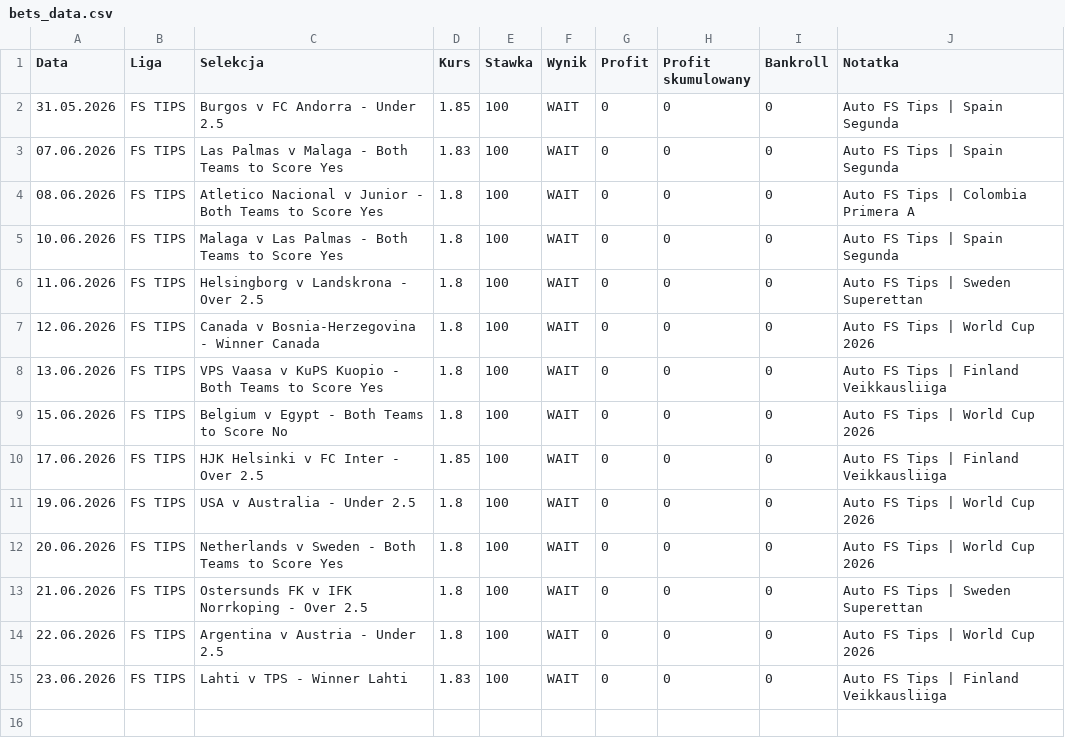
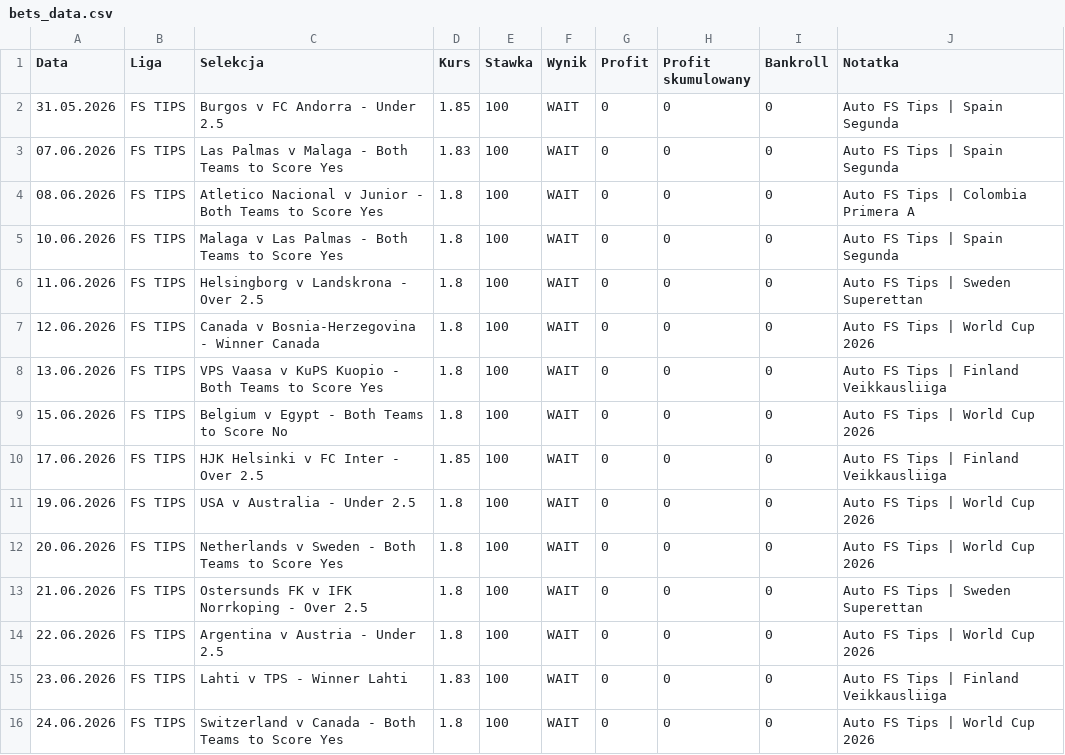
Before and after one commit to Octagon93/Bet_Tracker, a CSV file: bets_data.csv, drawn as a sheet; the diff names each change by its address in the sheet, - before the commit and + after, or states it on an @@ line.

```diff
--- a/bets_data.csv
+++ b/bets_data.csv
+row 16: 24.06.2026 | FS TIPS | Switzerland v Canada - Both Teams to Score Yes | 1.8 | 100 | WAIT | 0 | 0 | 0 | Auto FS Tips | World Cup 2026
```
